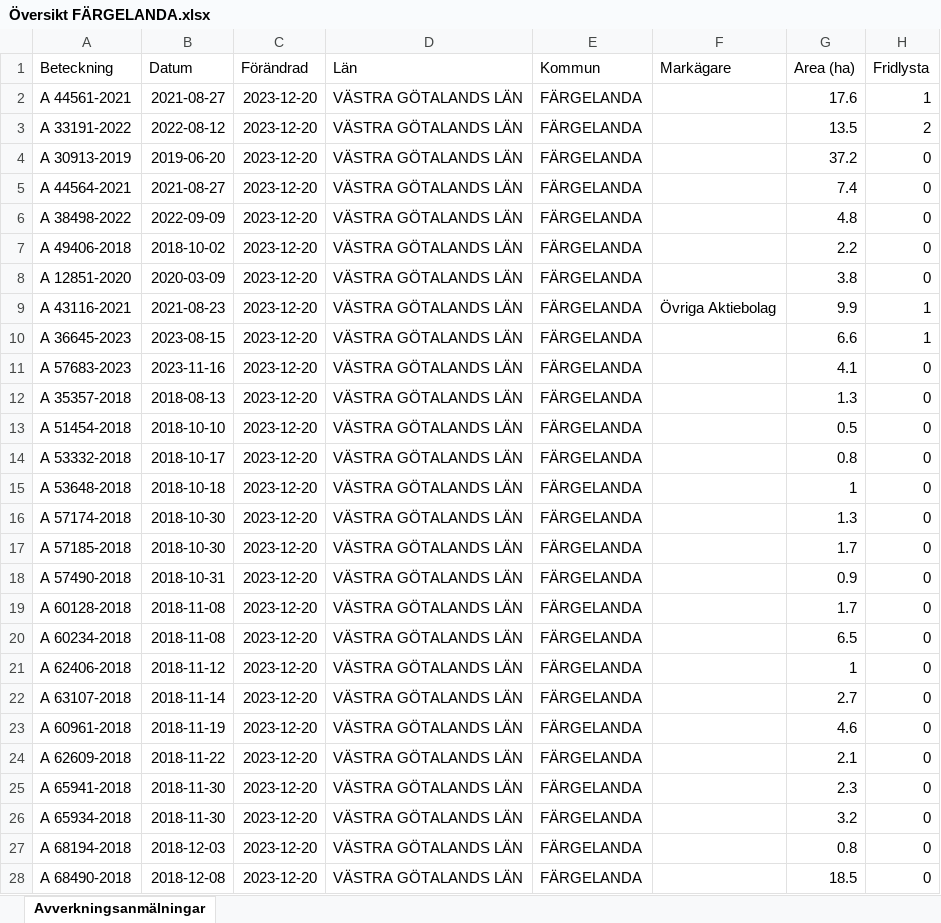
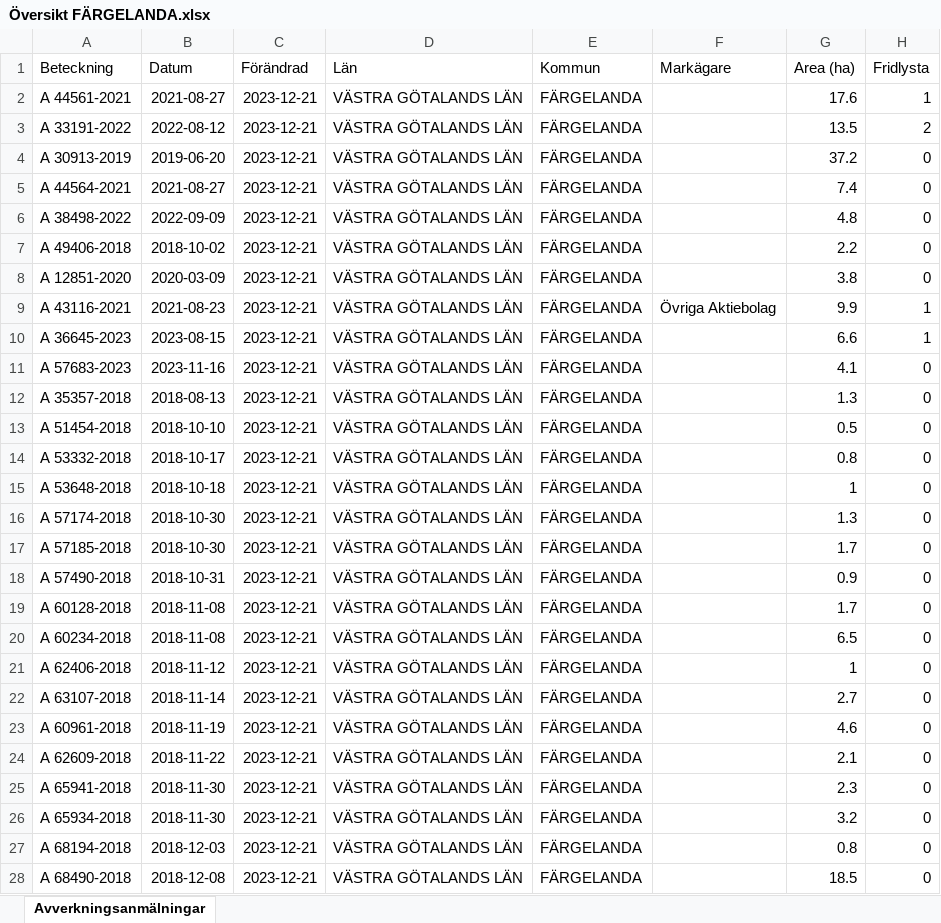
Before and after one commit to klasma/Logging_1439, an Excel workbook: Översikt FÄRGELANDA.xlsx, sheet Avverkningsanmälningar, drawn as a sheet; only a part is shown; values as stored, in another font and other column widths than the file's, no borders; the diff covers the shown part only; the diff names each change by its address in the sheet, - before the commit and + after, or states it on an @@ line.

```diff
--- a/Översikt FÄRGELANDA.xlsx (sheet Avverkningsanmälningar)
+++ b/Översikt FÄRGELANDA.xlsx (sheet Avverkningsanmälningar)
-C2:C28 (Förändrad): 2023-12-20
+C2:C28 (Förändrad): 2023-12-21
```
Also changed, not shown: 7 added rows, 4 removed rows and 494 edited cells elsewhere in this sheet, artfynd/A 12851-2020 artfynd.xlsx, artfynd/A 30913-2019 artfynd.xlsx, 50 other files.
